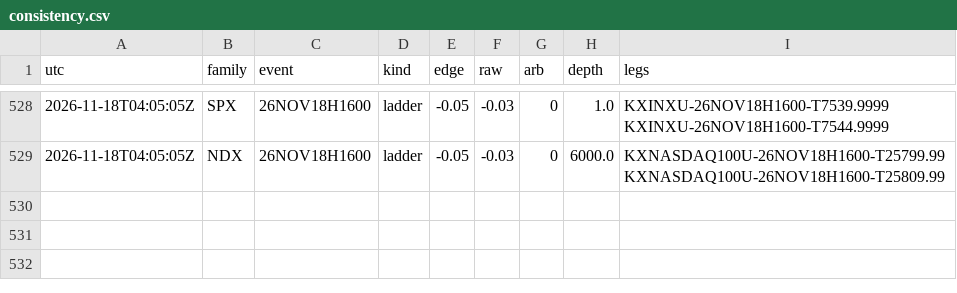
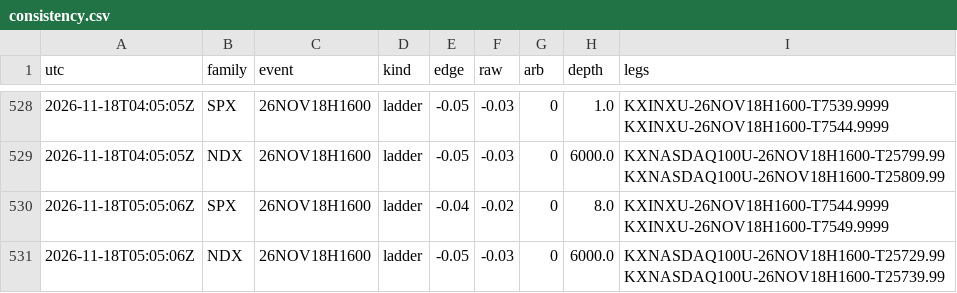
Before and after one commit to andyxing00888/personal-site, a CSV file: paper/data/consistency.csv, drawn as a sheet; only a part is shown, gaps mark what is left out.

```diff
--- a/paper/data/consistency.csv
+++ b/paper/data/consistency.csv
@@ -529 +529,3 @@ utc,family,event,kind,edge,raw,arb,depth,legs
 2026-11-18T04:05:05Z,NDX,26NOV18H1600,ladder,-0.05,-0.03,0,6000.0,KXNASDAQ100U-26NOV18H1600-T25799.99 KXNASDAQ100U-26NOV18H1600-T25809.99
+2026-11-18T05:05:06Z,SPX,26NOV18H1600,ladder,-0.04,-0.02,0,8.0,KXINXU-26NOV18H1600-T7544.9999 KXINXU-26NOV18H1600-T7549.9999
+2026-11-18T05:05:06Z,NDX,26NOV18H1600,ladder,-0.05,-0.03,0,6000.0,KXNASDAQ100U-26NOV18H1600-T25729.99 KXNASDAQ100U-26NOV18H1600-T25739.99
```
Also changed, not shown: paper/data/orders.csv, 1 other file.
